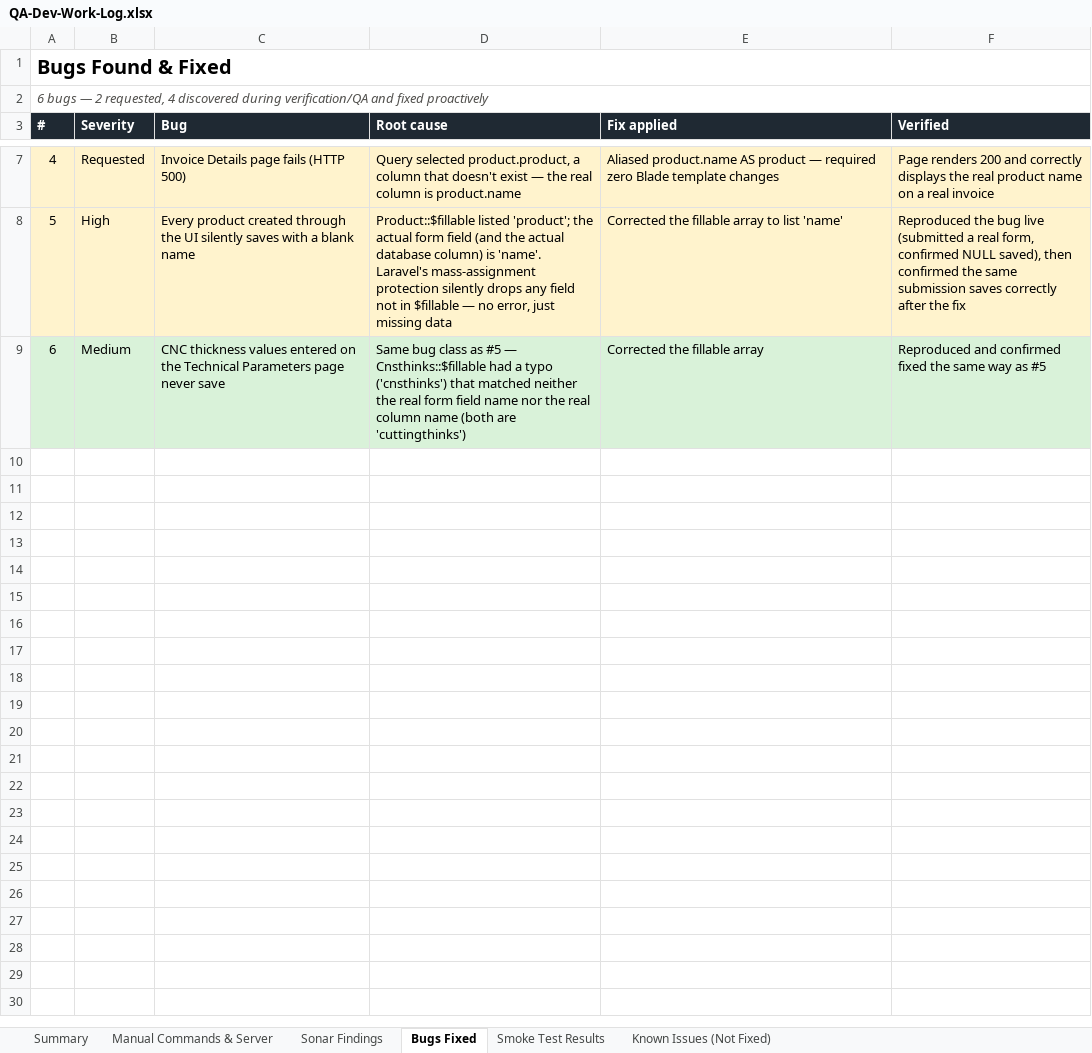
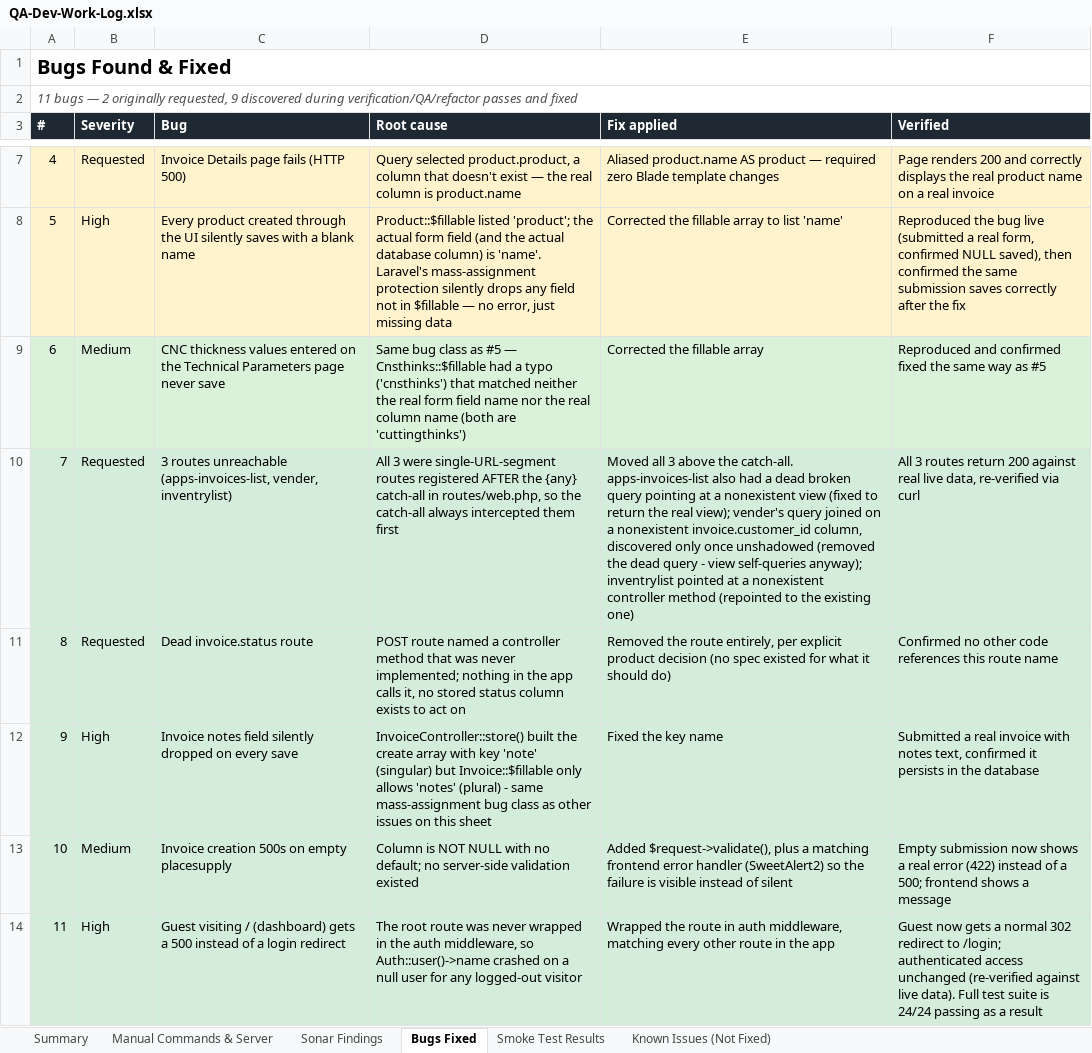
Before and after one commit to Zinal123/crmsofterwere, an Excel workbook: docs/QA-Dev-Work-Log.xlsx, sheet Bugs Fixed, drawn as a sheet; only a part is shown, gaps mark what is left out; values as stored, in another font and other column widths than the file's, no borders; the diff names each change by its address in the sheet, - before the commit and + after, or states it on an @@ line.

```diff
--- a/docs/QA-Dev-Work-Log.xlsx (sheet Bugs Fixed)
+++ b/docs/QA-Dev-Work-Log.xlsx (sheet Bugs Fixed)
@@ column A (#) renumbered in row 2 @@
+row 10: 7 | Requested | 3 routes unreachable (apps-invoices-list, vender, inventrylist) | All 3 were single-URL-segment routes registered AFTER the {any} catch-all in routes/web.php, so the catch-all always intercepted them first | Moved all 3 above the catch-all. apps-invoices-list also had a dead broken query pointing at a nonexistent view (fixed to return the real view); vender's query joined on a nonexistent invoice.customer_id column, discovered only once unshadowed (removed the dead query - view self-queries anyway); inventrylist pointed at a nonexistent controller method (repointed to the existing one) | All 3 routes return 200 against real live data, re-verified via curl
+row 11: 8 | Requested | Dead invoice.status route | POST route named a controller method that was never implemented; nothing in the app calls it, no stored status column exists to act on | Removed the route entirely, per explicit product decision (no spec existed for what it should do) | Confirmed no other code references this route name
+row 12: 9 | High | Invoice notes field silently dropped on every save | InvoiceController::store() built the create array with key 'note' (singular) but Invoice::$fillable only allows 'notes' (plural) - same mass-assignment bug class as other issues on this sheet | Fixed the key name | Submitted a real invoice with notes text, confirmed it persists in the database
+row 13: 10 | Medium | Invoice creation 500s on empty placesupply | Column is NOT NULL with no default; no server-side validation existed | Added $request->validate(), plus a matching frontend error handler (SweetAlert2) so the failure is visible instead of silent | Empty submission now shows a real error (422) instead of a 500; frontend shows a message
+row 14: 11 | High | Guest visiting / (dashboard) gets a 500 instead of a login redirect | The root route was never wrapped in the auth middleware, so Auth::user()->name crashed on a null user for any logged-out visitor | Wrapped the route in auth middleware, matching every other route in the app | Guest now gets a normal 302 redirect to /login; authenticated access unchanged (re-verified against live data). Full test suite is 24/24 passing as a result
```
Also changed, not shown: sheet Summary, sheet Manual Commands & Server, sheet Known Issues (Not Fixed).
